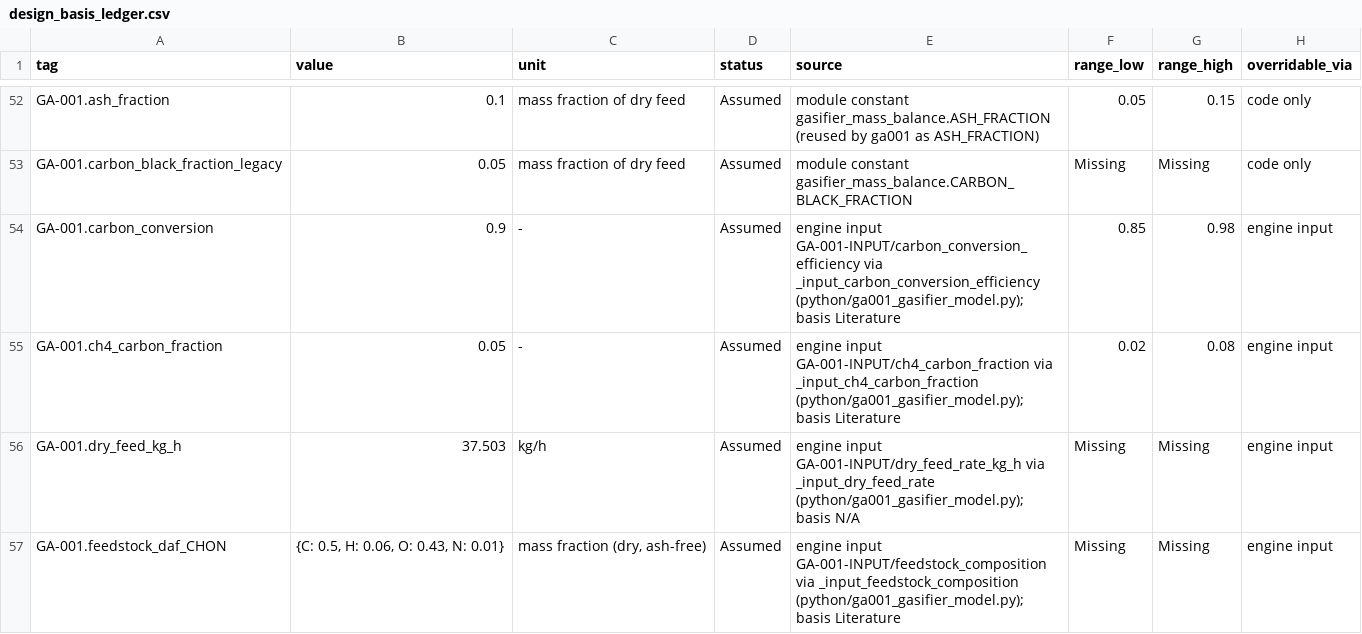
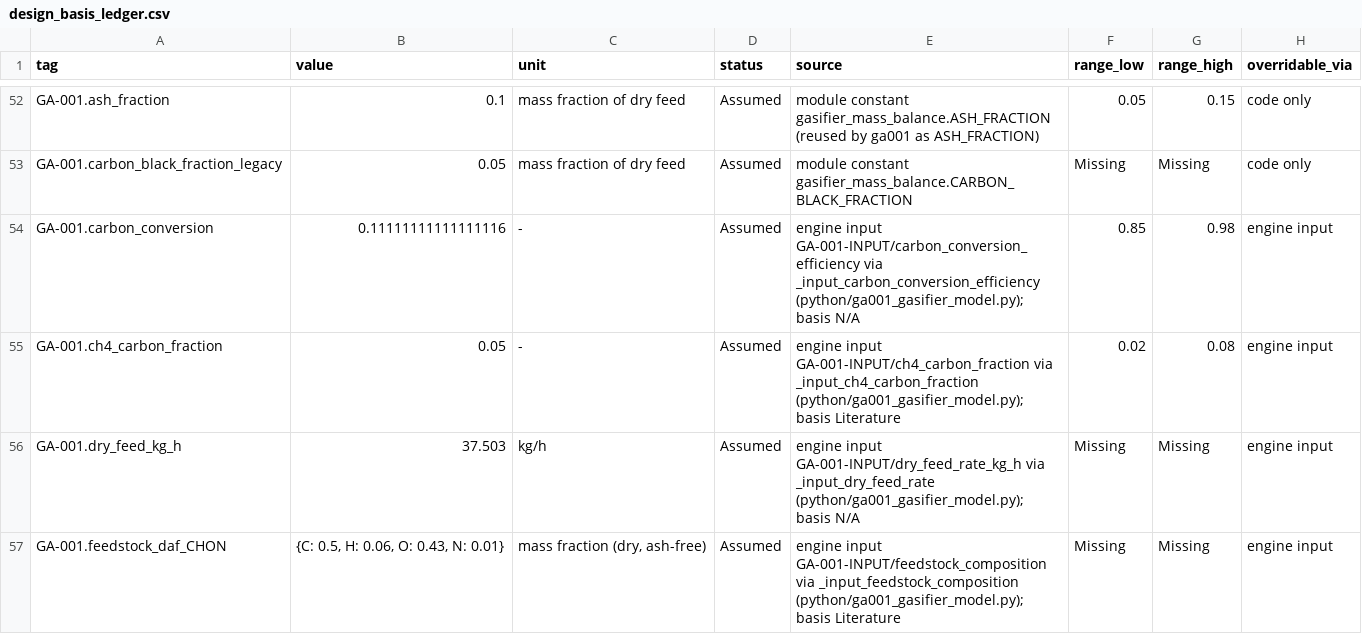
Before and after one commit to Shahab-git/hygas-ai-digital-twin, a CSV file: docs/design_basis_ledger.csv, drawn as a sheet; only a part is shown, gaps mark what is left out; the diff covers the shown part only; the diff names each change by its address in the sheet, - before the commit and + after, or states it on an @@ line.

```diff
--- a/docs/design_basis_ledger.csv
+++ b/docs/design_basis_ledger.csv
-B54 (value): 0.9
+B54 (value): 0.11111111111111116
-E54 (source): …(python/ga001_gasifier_model.py); basis Literature
+E54 (source): …(python/ga001_gasifier_model.py); basis N/A
```
Also changed, not shown: 4 edited cells elsewhere in this file, 18 other files.
